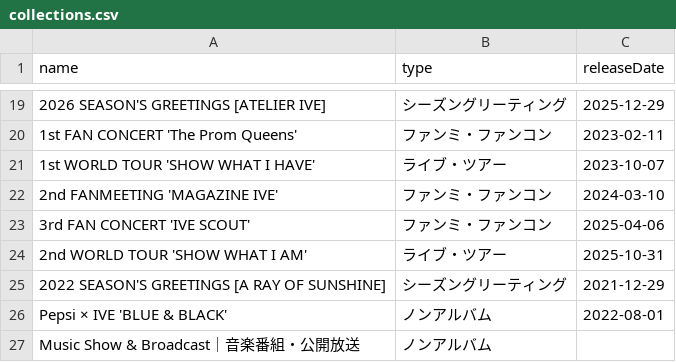
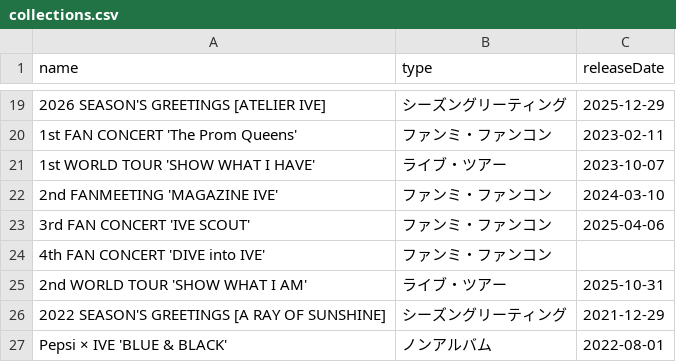
Before and after one commit to kazukinakazawa122-debug/pocamaster, a CSV file: public/seed/collections.csv, drawn as a sheet; only a part is shown, gaps mark what is left out; the shorter side is filled out with more unchanged rows; the diff names each change by its address in the sheet, - before the commit and + after, or states it on an @@ line.

```diff
--- a/public/seed/collections.csv
+++ b/public/seed/collections.csv
+row 24: 4th FAN CONCERT 'DIVE into IVE' | ファンミ・ファンコン
```
Also changed, not shown: 23 other files.
